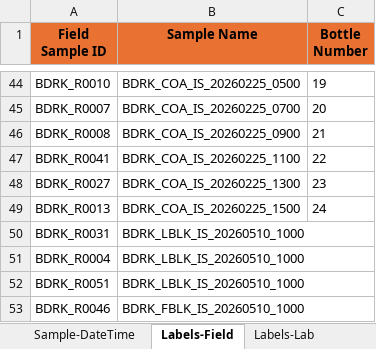
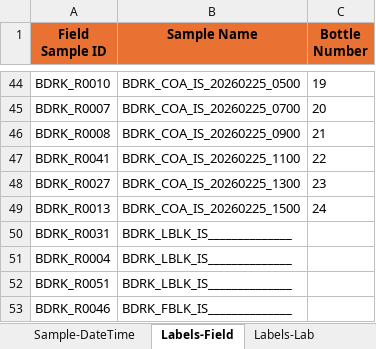
Before and after one commit to wildfire-water-security/WWS-standard-methods, an Excel workbook: example-sample-labels.xlsx, sheet Labels-Field, drawn as a sheet; only a part is shown, gaps mark what is left out; values as stored, in another font and other column widths than the file's, no borders; conditional formats not drawn; the diff names each change by its address in the sheet, - before the commit and + after, or states it on an @@ line.

Commit message:
working on label printing directions
I'm sure there's occasional bugs in the code, but it generally seems to be working. Things left: mess around with the word template a little more to create directions/optimize.

```diff
--- a/example-sample-labels.xlsx (sheet Labels-Field)
+++ b/example-sample-labels.xlsx (sheet Labels-Field)
-B50:B52 (Sample Name): BDRK_LBLK_IS_20260510_1000
+B50:B52 (Sample Name): BDRK_LBLK_IS______________
-B53 (Sample Name): BDRK_FBLK_IS_20260510_1000
+B53 (Sample Name): BDRK_FBLK_IS______________
```
Also changed, not shown: sheet Sample-DateTime, sheet Labels-Lab, sheet DS-ISCO Bottle Weight, sheet DS-Filter Weight, sheet DS-Bottle Numbers, 7 other files.
